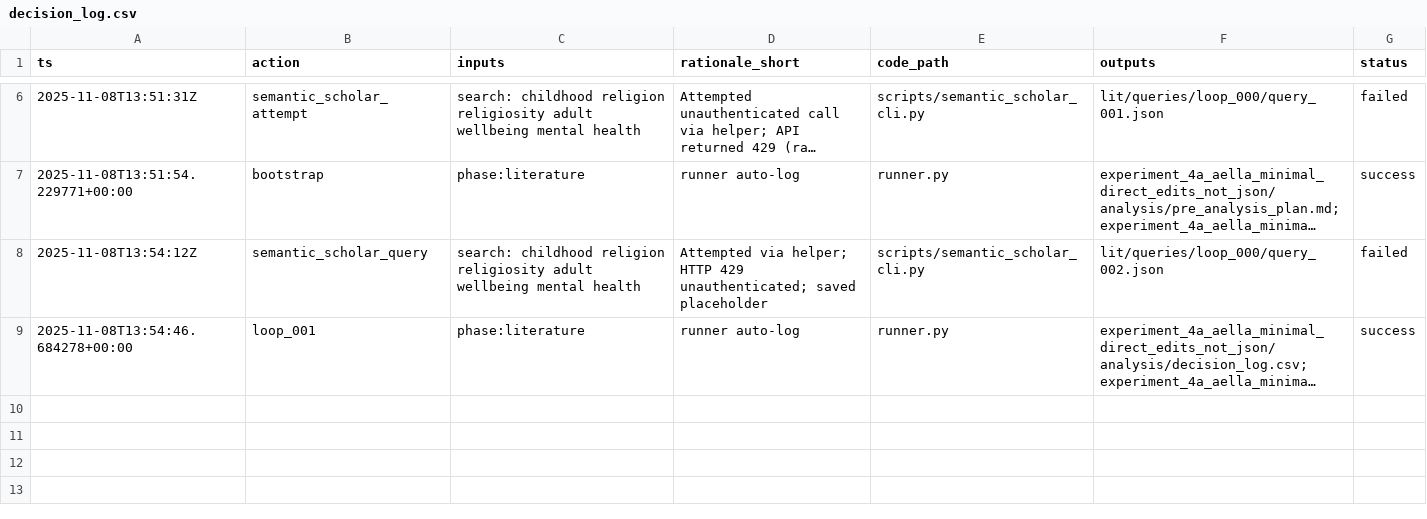
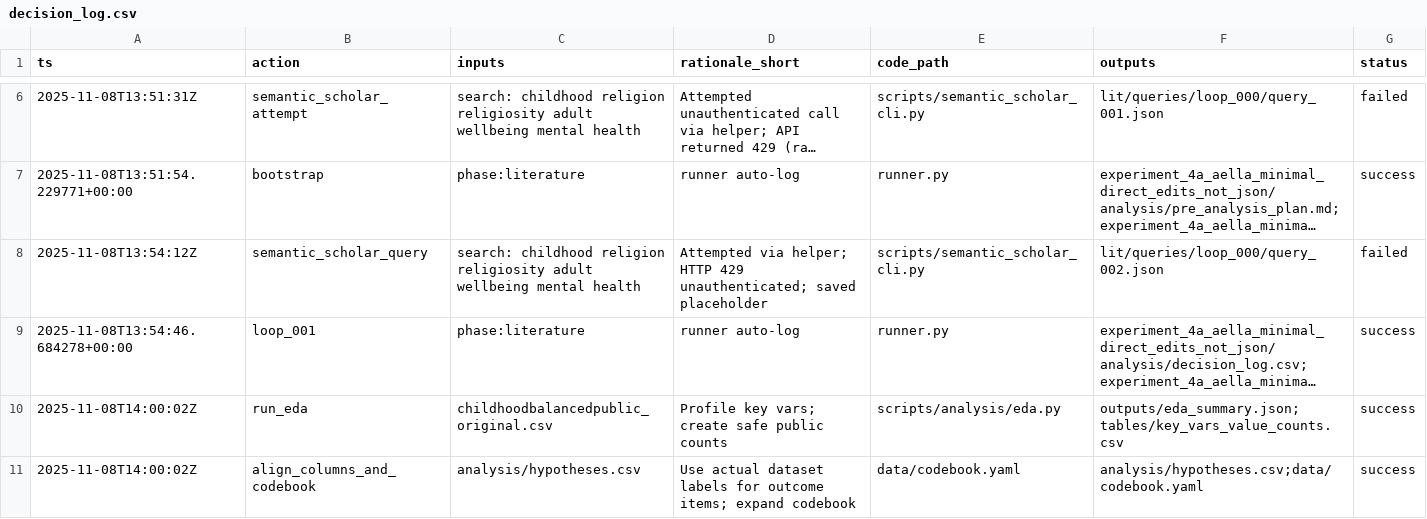
Before and after one commit to whp-wessel/ai_scientist, a CSV file: experiment_4c_aella_minimal_gpt-5_not_codex_and_direct_edits_not_json/analysis/decision_log.csv, drawn as a sheet; only a part is shown, gaps mark what is left out; long unchanged cells end in …; the diff covers the shown part only; the diff names each change by its address in the sheet, - before the commit and + after, or states it on an @@ line.

Commit message:
loop_002: EDA + safe public counts; align hypotheses to dataset columns; update codebook; log changes

```diff
--- a/experiment_4c_aella_minimal_gpt-5_not_codex_and_direct_edits_not_json/analysis/decision_log.csv
+++ b/experiment_4c_aella_minimal_gpt-5_not_codex_and_direct_edits_not_json/analysis/decision_log.csv
+row 10: 2025-11-08T14:00:02Z | run_eda | childhoodbalancedpublic_original.csv | Profile key vars; create safe public counts | scripts/analysis/eda.py | outputs/eda_summary.json;tables/key_vars_value_counts.csv | success
+row 11: 2025-11-08T14:00:02Z | align_columns_and_codebook | analysis/hypotheses.csv | Use actual dataset labels for outcome items; expand codebook | data/codebook.yaml | analysis/hypotheses.csv;data/codebook.yaml | success
```
Also changed, not shown: 2 added rows elsewhere in this file, experiment_4b_aella_extensive_direct_edits_not_json/analysis/decision_log.csv, experiment_4c_aella_minimal_gpt-5_not_codex_and_direct_edits_not_json/analysis/hypotheses.csv, 11 other files.
